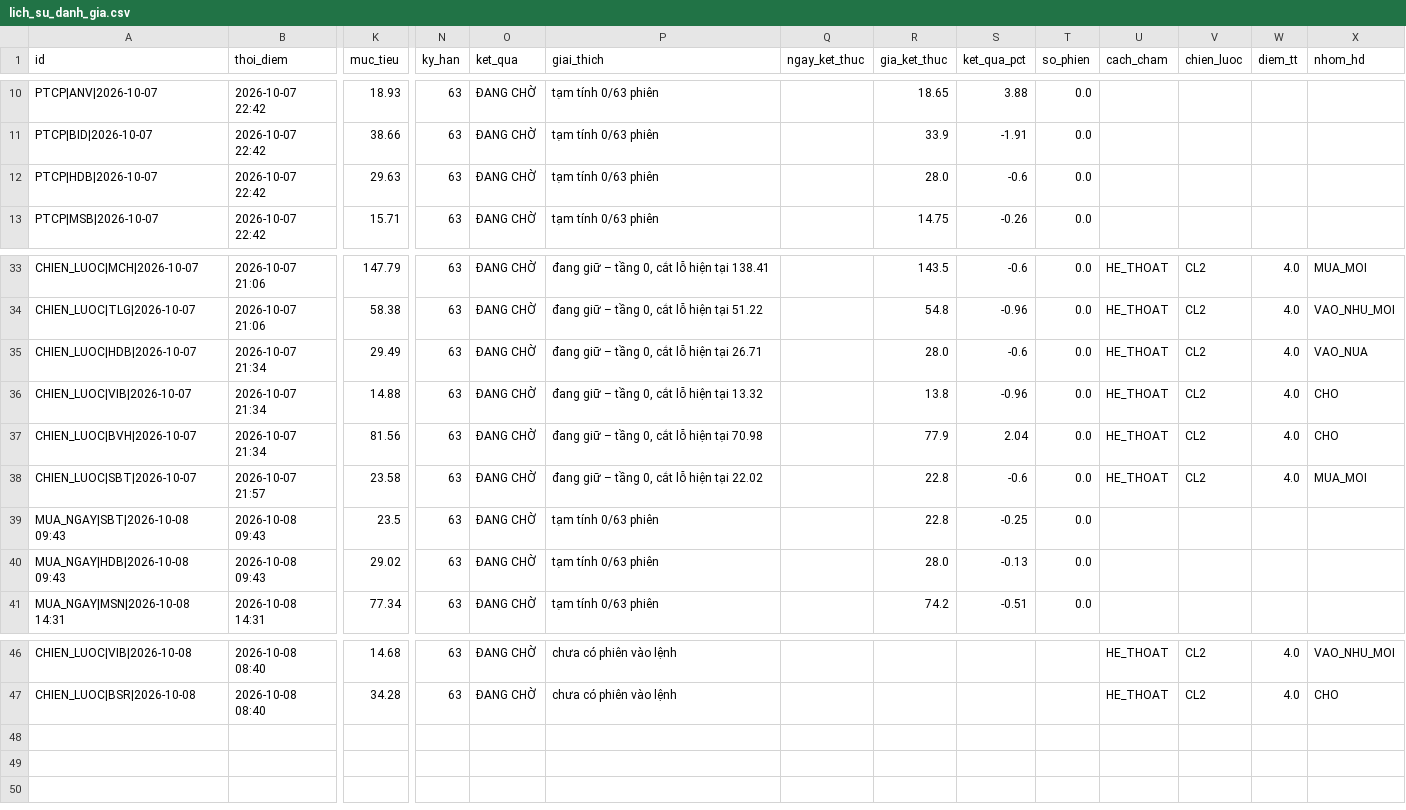
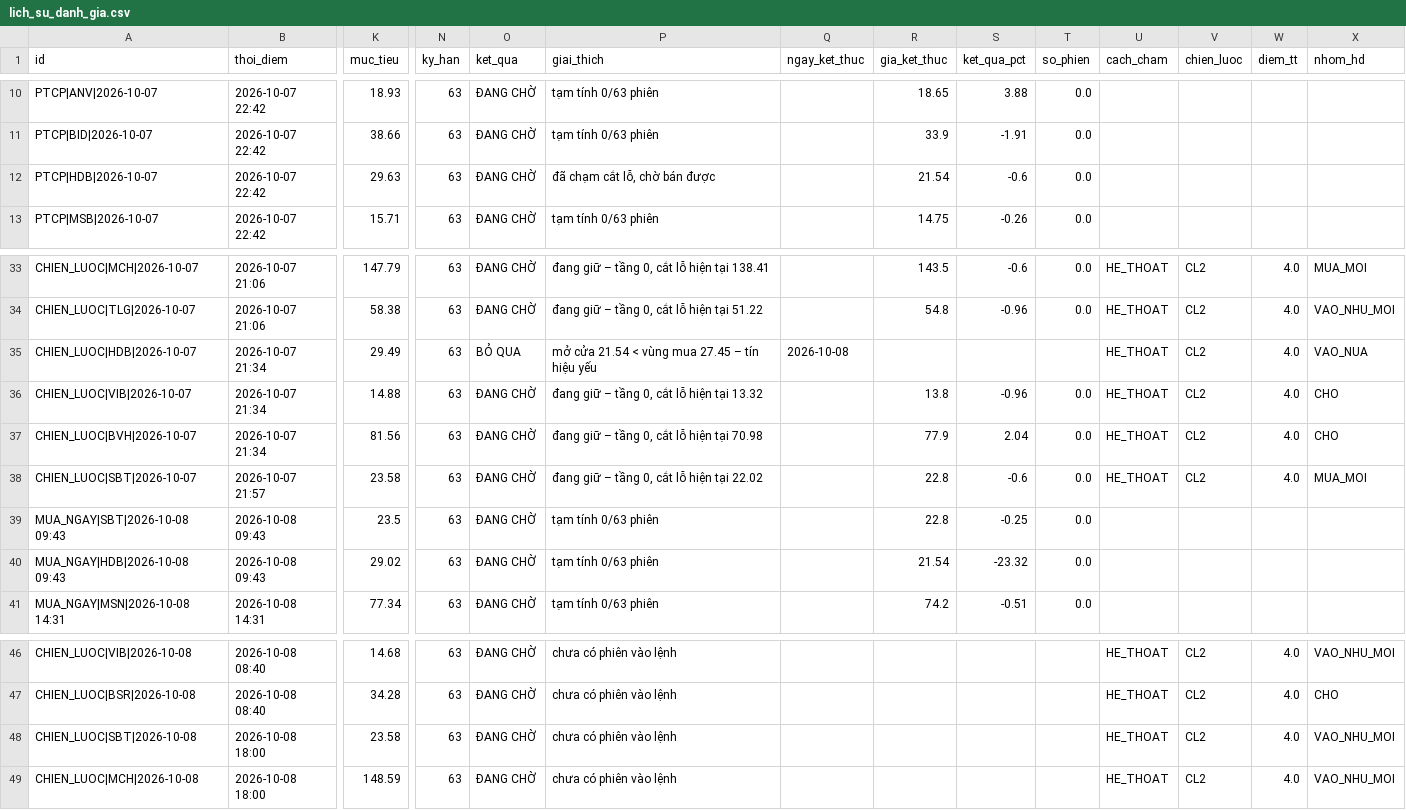
Before and after one commit to mihhle2006-beep/canh-bao-mua, a CSV file: lich_su_danh_gia.csv, drawn as a sheet; only a part is shown, gaps mark what is left out; rows hold the shown columns only; the diff names each change by its address in the sheet, - before the commit and + after, or states it on an @@ line.

```diff
--- a/lich_su_danh_gia.csv
+++ b/lich_su_danh_gia.csv
-P12 (giai_thich): tạm tính 0/63 phiên
+P12 (giai_thich): đã chạm cắt lỗ, chờ bán được
-R12 (gia_ket_thuc): 28.0
+R12 (gia_ket_thuc): 21.54
-O35 (ket_qua): ĐANG CHỜ
+O35 (ket_qua): BỎ QUA
-P35 (giai_thich): đang giữ – tầng 0, cắt lỗ hiện tại 26.71
+P35 (giai_thich): mở cửa 21.54 < vùng mua 27.45 – tín hiệu yếu
-Q35 (ngay_ket_thuc): (empty)
+Q35 (ngay_ket_thuc): 2026-10-08
-R35 (gia_ket_thuc): 28.0
+R35 (gia_ket_thuc): (empty)
-S35 (ket_qua_pct): -0.6
+S35 (ket_qua_pct): (empty)
-T35 (so_phien): 0.0
+T35 (so_phien): (empty)
-R40 (gia_ket_thuc): 28.0
+R40 (gia_ket_thuc): 21.54
-S40 (ket_qua_pct): -0.13
+S40 (ket_qua_pct): -23.32
+row 48: CHIEN_LUOC|SBT|2026-10-08 | 2026-10-08 18:00 | 23.58 | 63 | ĐANG CHỜ | chưa có phiên vào lệnh |  |  |  |  | HE_THOAT | CL2 | 4.0 | VAO_NHU_MOI
+row 49: CHIEN_LUOC|MCH|2026-10-08 | 2026-10-08 18:00 | 148.59 | 63 | ĐANG CHỜ | chưa có phiên vào lệnh |  |  |  |  | HE_THOAT | CL2 | 4.0 | VAO_NHU_MOI
```
Also changed, not shown: 3 other files.
